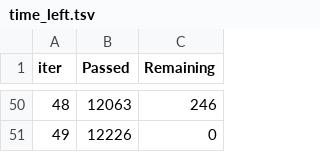
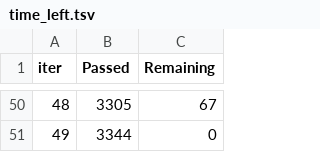
Before and after one commit to Husnain5Khalid/DemandIQ-Smart-demand-forecasting-, a TSV file: notebooks/catboost_info/time_left.tsv, drawn as a sheet; only a part is shown, gaps mark what is left out; the diff covers the shown part only.

```diff
--- a/notebooks/catboost_info/time_left.tsv
+++ b/notebooks/catboost_info/time_left.tsv
@@ -50,2 +50,2 @@ iter	Passed	Remaining
-48	12063	246
-49	12226	0
+48	3305	67
+49	3344	0
```
Also changed, not shown: 96 edited cells elsewhere in this file, 3 other files.
